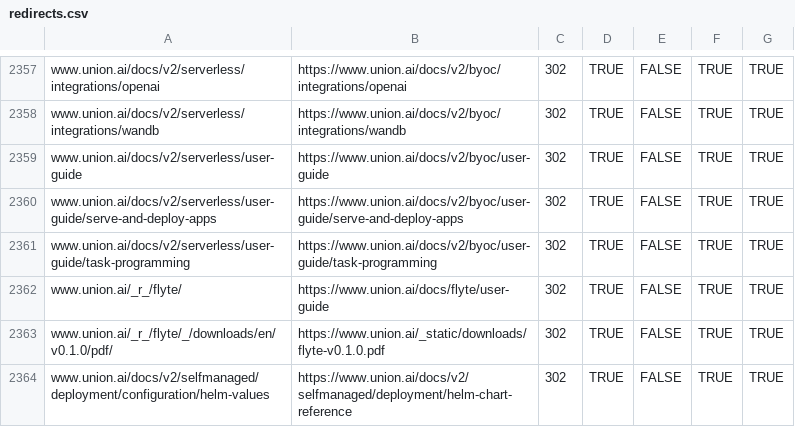
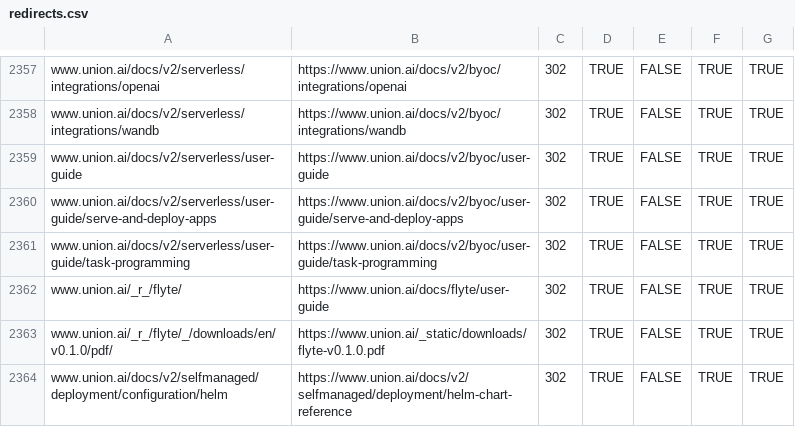
Before and after one commit to unionai/unionai-docs-infra, a CSV file: redirects.csv, drawn as a sheet; only a part is shown, gaps mark what is left out.

```diff
--- a/redirects.csv
+++ b/redirects.csv
@@ -2363,2 +2363,2 @@ www.union.ai/_r_/flyte/,https://www.union.ai/docs/flyte/user-guide,302,TRUE,FALS
 www.union.ai/_r_/flyte/_/downloads/en/v0.1.0/pdf/,https://www.union.ai/_static/downloads/flyte-v0.1.0.pdf,302,TRUE,FALSE,TRUE,TRUE
-www.union.ai/docs/v2/selfmanaged/deployment/configuration/helm-values,https://www.union.ai/docs/v2/selfmanaged/deployment/helm-chart-reference,302,TRUE,FALSE,TRUE,TRUE
+www.union.ai/docs/v2/selfmanaged/deployment/configuration/helm,https://www.union.ai/docs/v2/selfmanaged/deployment/helm-chart-reference,302,TRUE,FALSE,TRUE,TRUE
```
Also changed, not shown: 1 other file.
